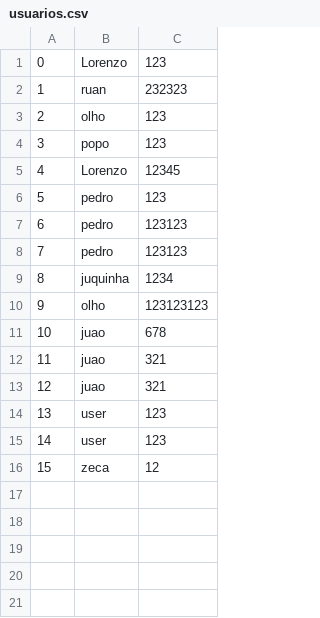
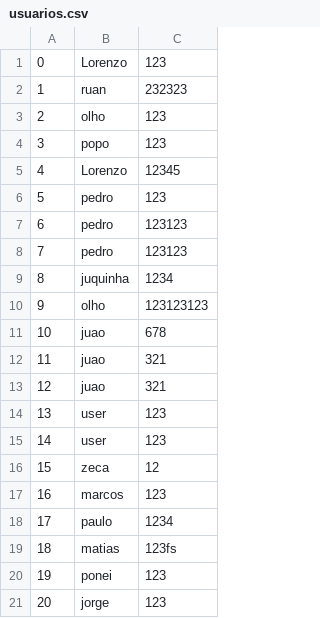
Before and after one commit to Lorenzuou/TRABALHO_TEP, a CSV file: data/usuarios.csv, drawn as a sheet.

```diff
--- a/data/usuarios.csv
+++ b/data/usuarios.csv
@@ -16 +16,6 @@
 15,zeca,12
+16,marcos,123
+17,paulo,1234
+18,matias,123fs
+19,ponei,123
+20,jorge,123
```
Also changed, not shown: data/historicos.csv, 8 other files.
